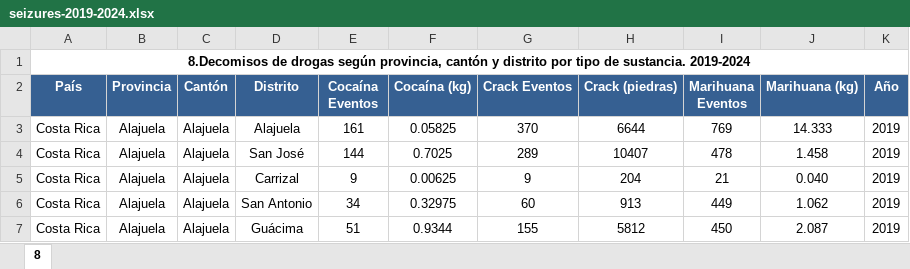
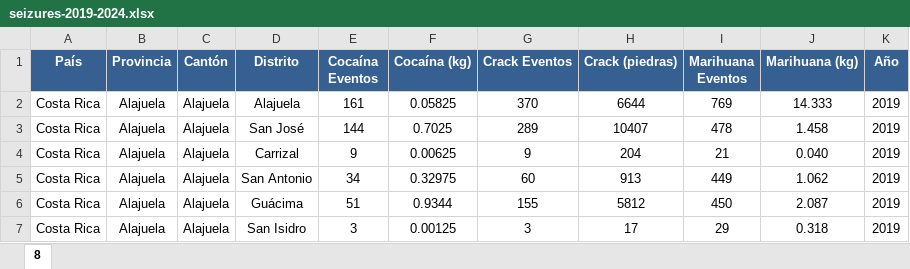
Before and after one commit to FelipeVillota/costa-rica-presentation, an Excel workbook: data/raw/seizures-2019-2024.xlsx, sheet 8, drawn as a sheet; only a part is shown; the shorter side is filled out with more unchanged rows; values as stored, in another font and other column widths than the file's, no borders; the diff names each change by its address in the sheet, - before the commit and + after, or states it on an @@ line.

```diff
--- a/data/raw/seizures-2019-2024.xlsx (sheet 8)
+++ b/data/raw/seizures-2019-2024.xlsx (sheet 8)
-row 1: 8.Decomisos de drogas según provincia, cantón y distrito por tipo de sustancia. 2019-2024
```
Also changed, not shown: 1 other file.
